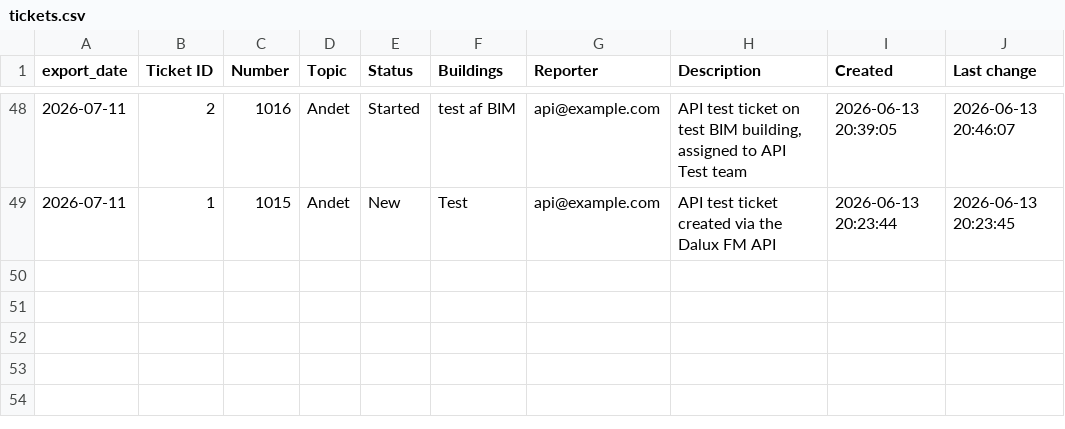
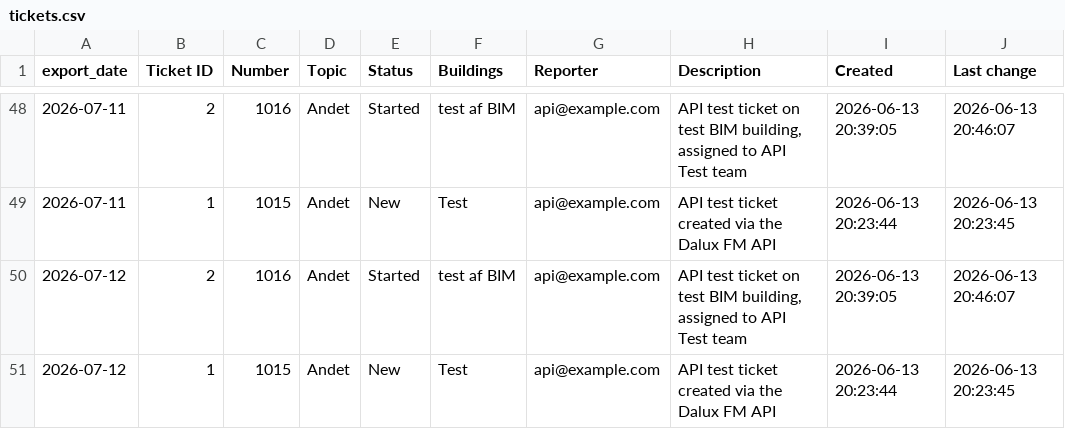
Before and after one commit to Chrsoeby/DaluxFMAPI, a CSV file: data/history/tickets.csv, drawn as a sheet; only a part is shown, gaps mark what is left out; the diff names each change by its address in the sheet, - before the commit and + after, or states it on an @@ line.

```diff
--- a/data/history/tickets.csv
+++ b/data/history/tickets.csv
+row 50: 2026-07-12 | 2 | 1016 | Andet | Started | test af BIM | api@example.com | API test ticket on test BIM building, assigned to API Test team | 2026-06-13 20:39:05 | 2026-06-13 20:46:07
+row 51: 2026-07-12 | 1 | 1015 | Andet | New | Test | api@example.com | API test ticket created via the Dalux FM API | 2026-06-13 20:23:44 | 2026-06-13 20:23:45
```
Also changed, not shown: data/history/assets.csv, data/history/buildings.csv, 13 other files.
